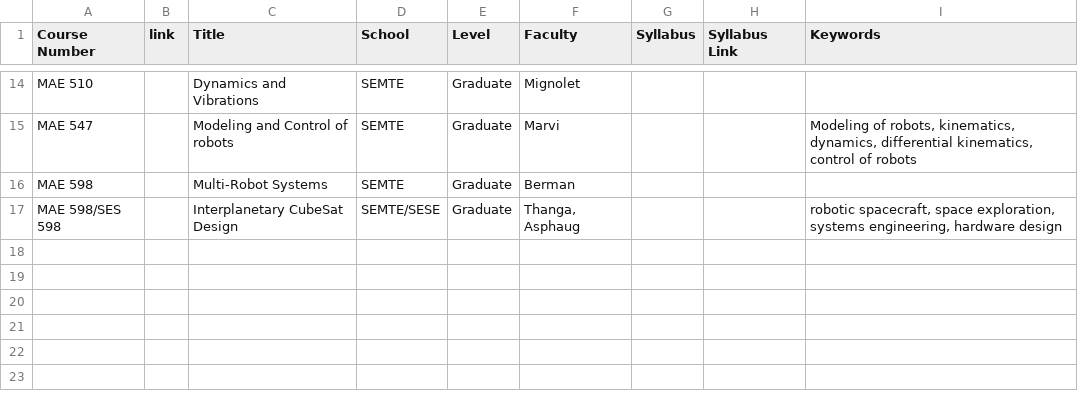
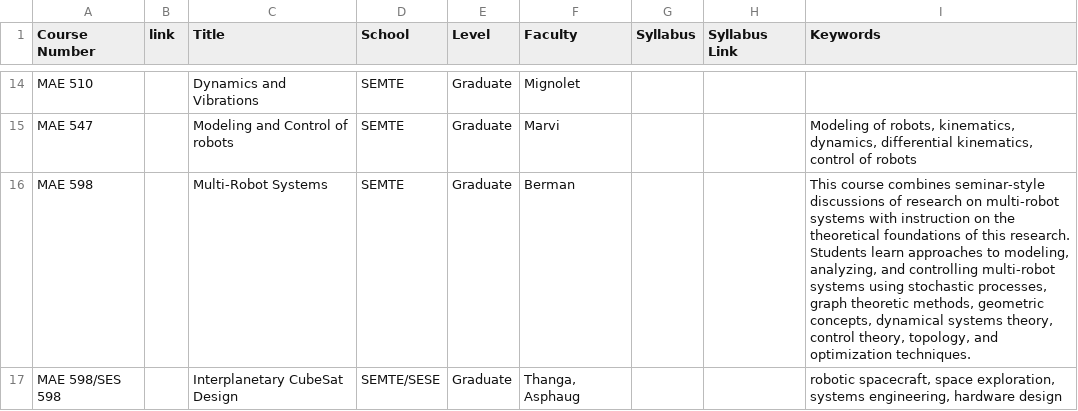
Before and after one commit to idealabasu/website_asurobotics, a CSV file: _data_source/courses.csv, drawn as a sheet; only a part is shown, gaps mark what is left out; the diff names each change by its address in the sheet, - before the commit and + after, or states it on an @@ line.

Commit message:
updated 598 course description

```diff
--- a/_data_source/courses.csv
+++ b/_data_source/courses.csv
-I16 (Keywords): (empty)
+I16 (Keywords): This course combines seminar-style discussions of research on multi-robot systems with instruction on the theoretical foundations of this research. Students learn approaches to modeling, analyzing, and controlling multi-robot systems using stochastic processes, graph theoretic methods, geometric concepts, dynamical systems theory, control theory, topology, and optimization techniques.
```
Also changed, not shown: 1 other file.
